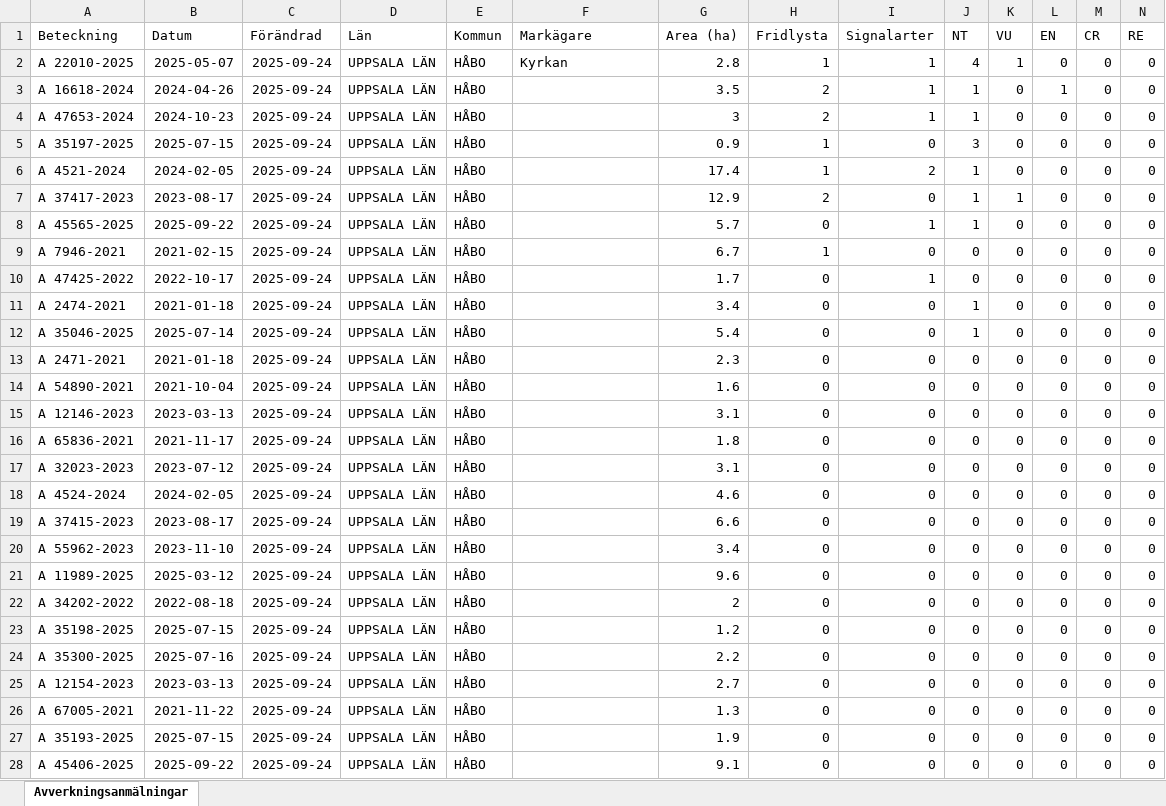
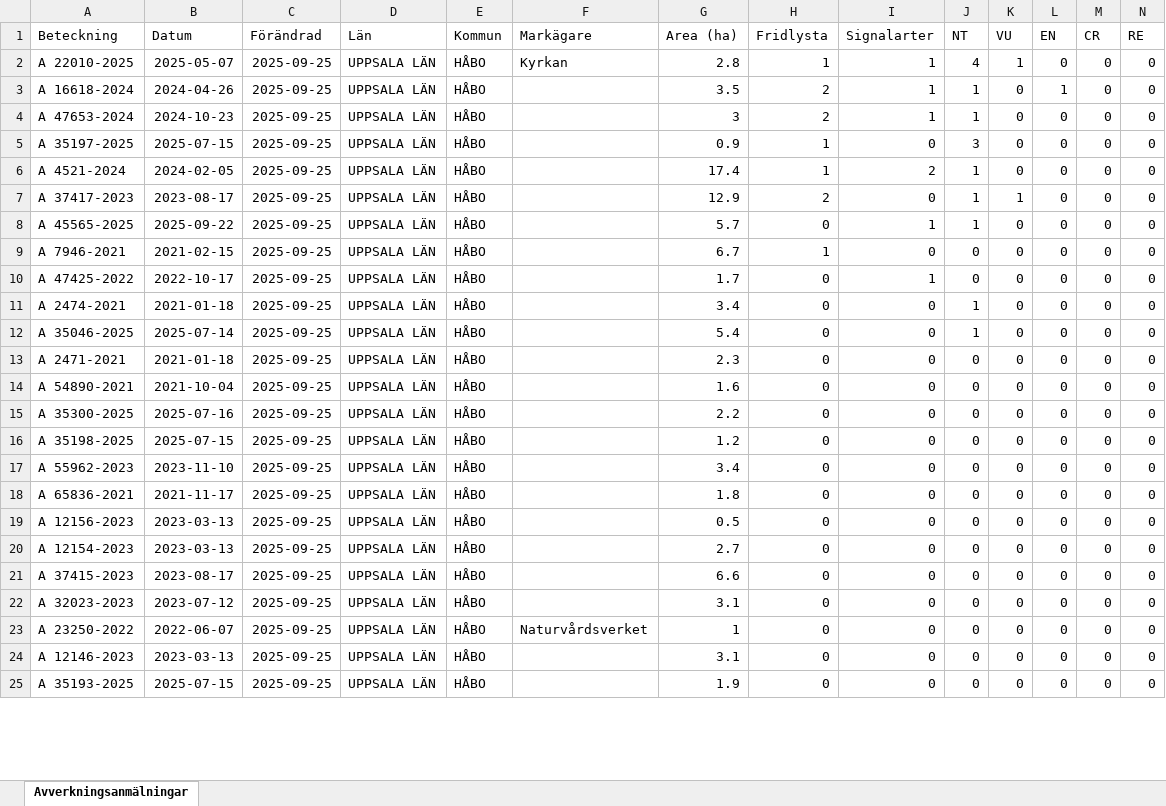
Before and after one commit to klasma/Logging_0305, an Excel workbook: Översikt HÅBO.xlsx, sheet Avverkningsanmälningar, drawn as a sheet; only a part is shown; values as stored, in another font and other column widths than the file's, no borders; removed rows and columns are numbered as before the commit, all else as after; rows hold the shown columns only; the diff covers the shown part only; the diff names each change by its address in the sheet, - before the commit and + after, or states it on an @@ line.

```diff
--- a/Översikt HÅBO.xlsx (sheet Avverkningsanmälningar)
+++ b/Översikt HÅBO.xlsx (sheet Avverkningsanmälningar)
-C2:C14 (Förändrad): 2025-09-24
+C2:C14 (Förändrad): 2025-09-25
+row 15: A 35300-2025 | 2025-07-16 | 2025-09-25 | UPPSALA LÄN | HÅBO |  | 2.2 | 0 | 0 | 0 | 0 | 0 | 0 | 0
+row 16: A 35198-2025 | 2025-07-15 | 2025-09-25 | UPPSALA LÄN | HÅBO |  | 1.2 | 0 | 0 | 0 | 0 | 0 | 0 | 0
-A17 (Beteckning): A 12146-2023
+A17 (Beteckning): A 55962-2023
-B17 (Datum): 2023-03-13
+B17 (Datum): 2023-11-10
-C17:C21 (Förändrad): 2025-09-24
+C17:C21 (Förändrad): 2025-09-25
-G17 (Area (ha)): 3.1
+G17 (Area (ha)): 3.4
-A19 (Beteckning): A 32023-2023
+A19 (Beteckning): A 12156-2023
-B19 (Datum): 2023-07-12
+B19 (Datum): 2023-03-13
-G19 (Area (ha)): 3.1
+G19 (Area (ha)): 0.5
-A20 (Beteckning): A 4524-2024
+A20 (Beteckning): A 12154-2023
-B20 (Datum): 2024-02-05
+B20 (Datum): 2023-03-13
-G20 (Area (ha)): 4.6
+G20 (Area (ha)): 2.7
-row 20: A 55962-2023 | 2023-11-10 | 2025-09-24 | UPPSALA LÄN | HÅBO |  | 3.4 | 0 | 0 | 0 | 0 | 0 | 0 | 0
-row 21: A 11989-2025 | 2025-03-12 | 2025-09-24 | UPPSALA LÄN | HÅBO |  | 9.6 | 0 | 0 | 0 | 0 | 0 | 0 | 0
-A22 (Beteckning): A 34202-2022
+A22 (Beteckning): A 32023-2023
-B22 (Datum): 2022-08-18
+B22 (Datum): 2023-07-12
-C22 (Förändrad): 2025-09-24
+C22 (Förändrad): 2025-09-25
-G22 (Area (ha)): 2
+G22 (Area (ha)): 3.1
-row 23: A 35198-2025 | 2025-07-15 | 2025-09-24 | UPPSALA LÄN | HÅBO |  | 1.2 | 0 | 0 | 0 | 0 | 0 | 0 | 0
-A23 (Beteckning): A 35300-2025
+A23 (Beteckning): A 23250-2022
-B23 (Datum): 2025-07-16
+B23 (Datum): 2022-06-07
-C23:C24 (Förändrad): 2025-09-24
+C23:C24 (Förändrad): 2025-09-25
-F23 (Markägare): (empty)
+F23 (Markägare): Naturvårdsverket
-G23 (Area (ha)): 2.2
+G23 (Area (ha)): 1
-A24 (Beteckning): A 12154-2023
+A24 (Beteckning): A 12146-2023
-G24 (Area (ha)): 2.7
+G24 (Area (ha)): 3.1
-row 26: A 67005-2021 | 2021-11-22 | 2025-09-24 | UPPSALA LÄN | HÅBO |  | 1.3 | 0 | 0 | 0 | 0 | 0 | 0 | 0
-C25 (Förändrad): 2025-09-24
+C25 (Förändrad): 2025-09-25
-row 28: A 45406-2025 | 2025-09-22 | 2025-09-24 | UPPSALA LÄN | HÅBO |  | 9.1 | 0 | 0 | 0 | 0 | 0 | 0 | 0
```
Also changed, not shown: 3 added rows, 1 removed row and 16 edited cells elsewhere in this sheet, artfynd/A 16618-2024 artfynd.xlsx, artfynd/A 2474-2021 artfynd.xlsx, 56 other files.
